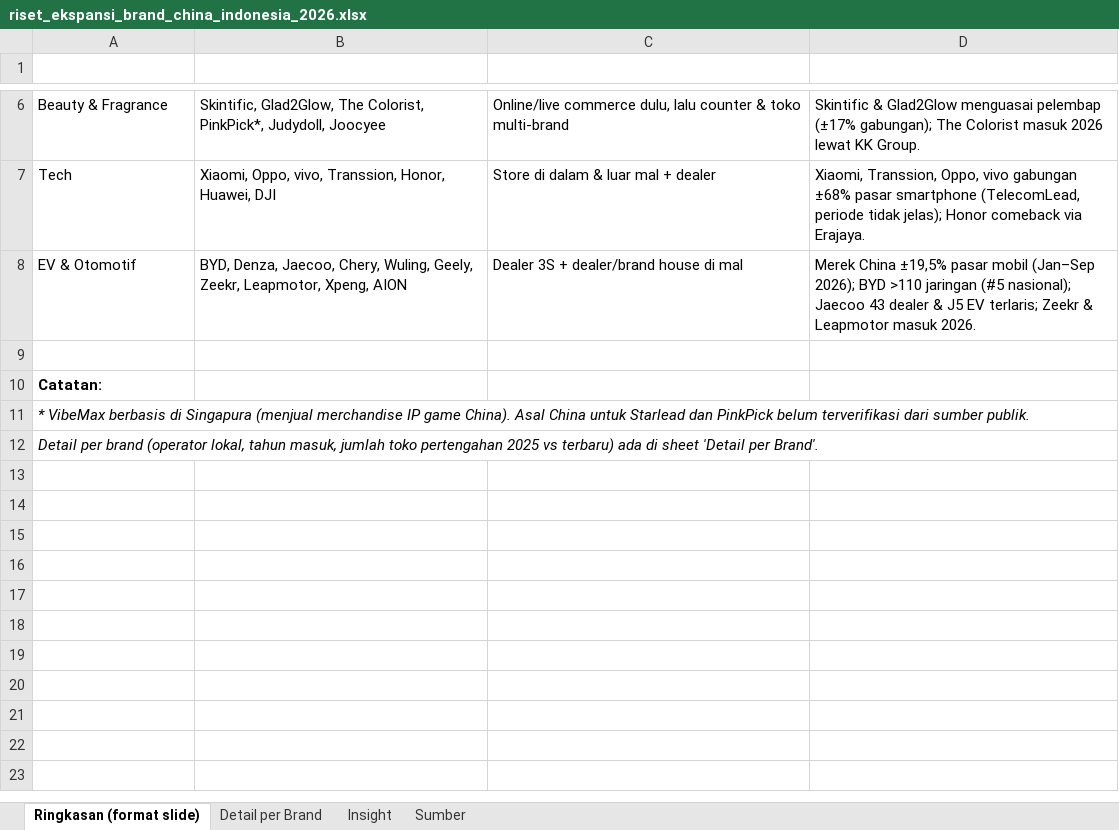
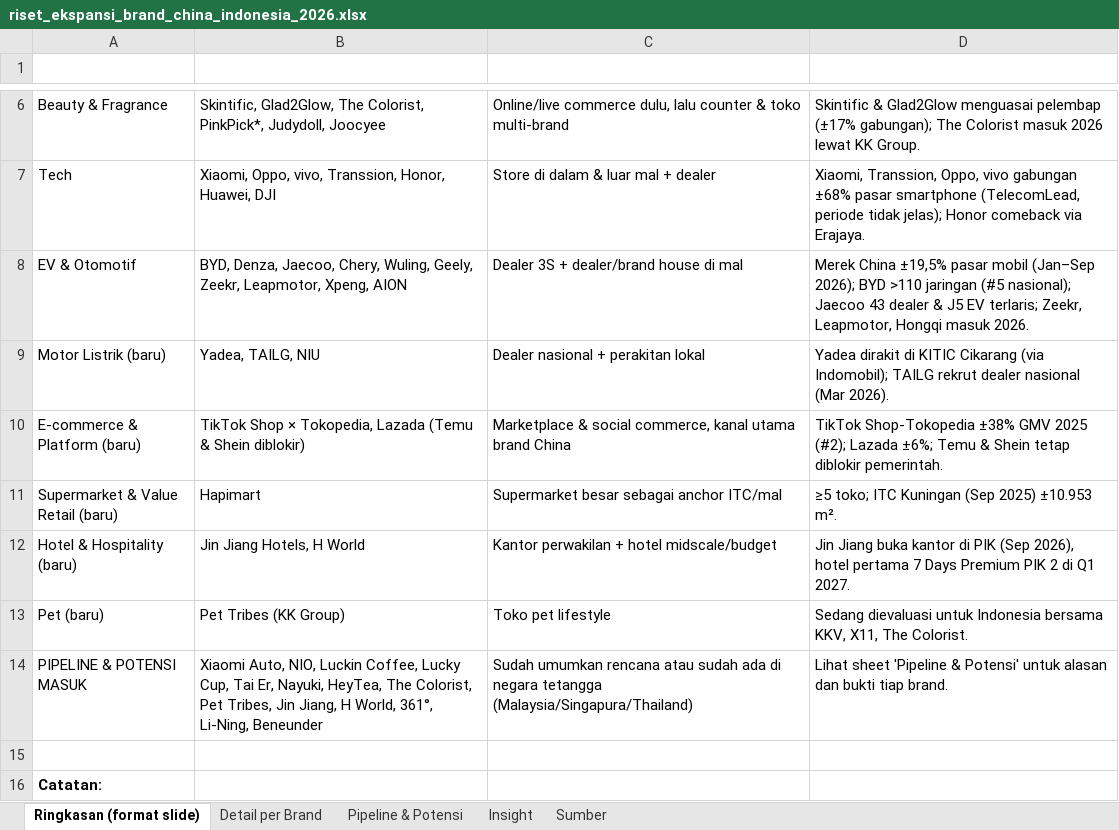
Before and after one commit to satebabicuy01-code/Deep-Research-skills, an Excel workbook: research/riset_ekspansi_brand_china_indonesia_2026.xlsx, sheet Ringkasan (format slide), drawn as a sheet; only a part is shown, gaps mark what is left out; the shorter side is filled out with more unchanged rows; values as stored, in another font and other column widths than the file's, no borders; the diff names each change by its address in the sheet, - before the commit and + after, or states it on an @@ line.

```diff
--- a/research/riset_ekspansi_brand_china_indonesia_2026.xlsx (sheet Ringkasan (format slide))
+++ b/research/riset_ekspansi_brand_china_indonesia_2026.xlsx (sheet Ringkasan (format slide))
+sheet tab: Pipeline & Potensi
-D8 (Update s.d. Nov 2026): …EV terlaris; Zeekr & Leapmotor masuk 2026.
+D8 (Update s.d. Nov 2026): …EV terlaris; Zeekr, Leapmotor, Hongqi masuk 2026.
+row 9: Motor Listrik (baru) | Yadea, TAILG, NIU | Dealer nasional + perakitan lokal | Yadea dirakit di KITIC Cikarang (via Indomobil); TAILG rekrut dealer nasional (Mar 2026).
+row 10: E-commerce & Platform (baru) | TikTok Shop × Tokopedia, Lazada (Temu & Shein diblokir) | Marketplace & social commerce, kanal utama brand China | TikTok Shop-Tokopedia ±38% GMV 2025 (#2); Lazada ±6%; Temu & Shein tetap diblokir pemerintah.
+row 11: Supermarket & Value Retail (baru) | Hapimart | Supermarket besar sebagai anchor ITC/mal | ≥5 toko; ITC Kuningan (Sep 2025) ±10.953 m².
+row 12: Hotel & Hospitality (baru) | Jin Jiang Hotels, H World | Kantor perwakilan + hotel midscale/budget | Jin Jiang buka kantor di PIK (Sep 2026), hotel pertama 7 Days Premium PIK 2 di Q1 2027.
+row 13: Pet (baru) | Pet Tribes (KK Group) | Toko pet lifestyle | Sedang dievaluasi untuk Indonesia bersama KKV, X11, The Colorist.
+row 14: PIPELINE & POTENSI MASUK | Xiaomi Auto, NIO, Luckin Coffee, Lucky Cup, Tai Er, Nayuki, HeyTea, The Colorist, Pet Tribes, Jin Jiang, H World, 361°, Li-Ning, Beneunder | Sudah umumkan rencana atau sudah ada di negara tetangga (Malaysia/Singapura/Thailand) | Lihat sheet 'Pipeline & Potensi' untuk alasan dan bukti tiap brand.
```
Also changed, not shown: sheet Detail per Brand, sheet Sumber, sheet Insight.
